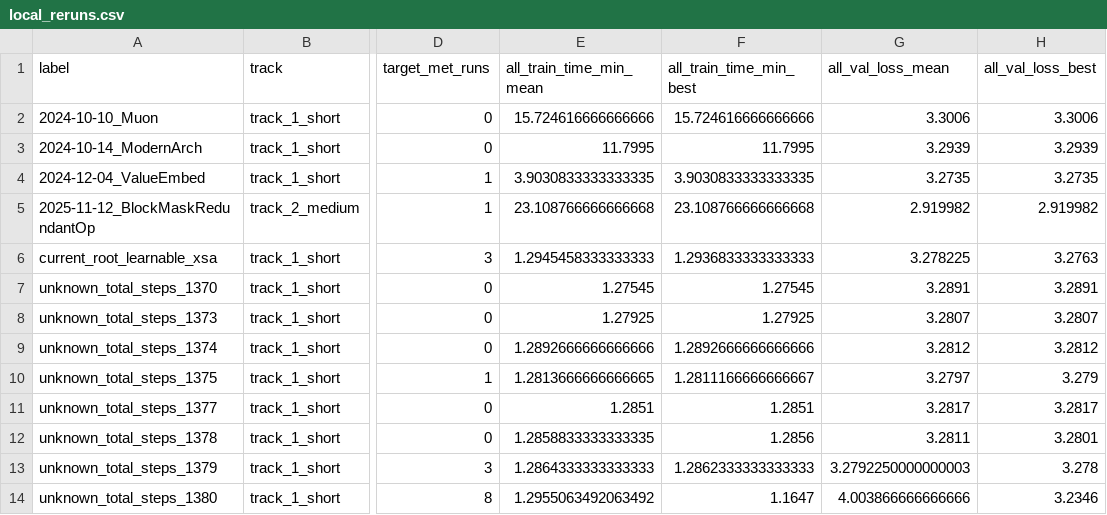
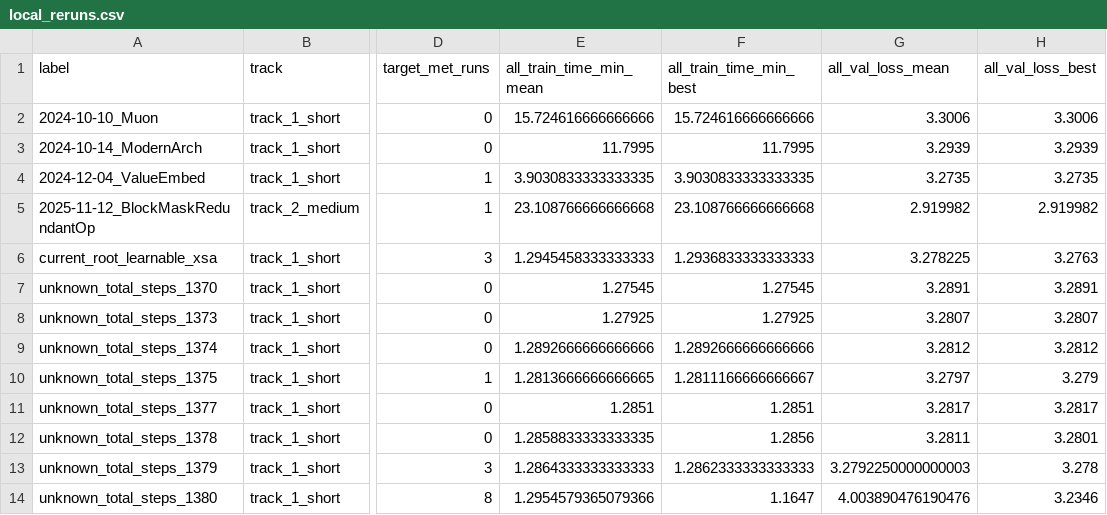
Before and after one commit to novitalabs/modded-nanogpt, a CSV file: experiments/results/local_reruns.csv, drawn as a sheet; only a part is shown, gaps mark what is left out; the diff names each change by its address in the sheet, - before the commit and + after, or states it on an @@ line.

```diff
--- a/experiments/results/local_reruns.csv
+++ b/experiments/results/local_reruns.csv
-E14 (all_train_time_min_mean): 1.2955063492063492
+E14 (all_train_time_min_mean): 1.2954579365079366
-G14 (all_val_loss_mean): 4.003866666666666
+G14 (all_val_loss_mean): 4.003890476190476
```
Also changed, not shown: experiments/results/log_results.csv, experiments/results/readme_top10_ablation_results.csv, 4 other files.
